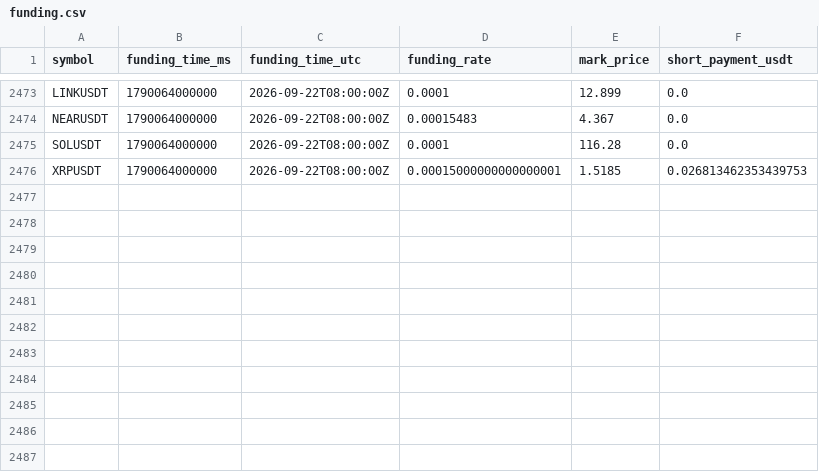
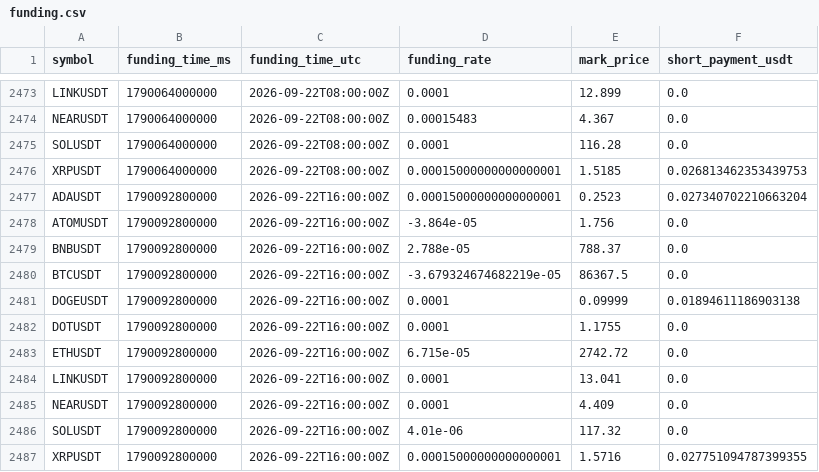
Before and after one commit to sirbob1998-eng/bitunix-paper-test, a CSV file: paper_test/funding.csv, drawn as a sheet; only a part is shown, gaps mark what is left out.

```diff
--- a/paper_test/funding.csv
+++ b/paper_test/funding.csv
@@ -2476 +2476,12 @@ SOLUSDT,1790064000000,2026-09-22T08:00:00Z,0.0001,116.28,0.0
 XRPUSDT,1790064000000,2026-09-22T08:00:00Z,0.00015000000000000001,1.5185,0.026813462353439753
+ADAUSDT,1790092800000,2026-09-22T16:00:00Z,0.00015000000000000001,0.2523,0.027340702210663204
+ATOMUSDT,1790092800000,2026-09-22T16:00:00Z,-3.864e-05,1.756,0.0
+BNBUSDT,1790092800000,2026-09-22T16:00:00Z,2.788e-05,788.37,0.0
+BTCUSDT,1790092800000,2026-09-22T16:00:00Z,-3.679324674682219e-05,86367.5,0.0
+DOGEUSDT,1790092800000,2026-09-22T16:00:00Z,0.0001,0.09999,0.01894611186903138
+DOTUSDT,1790092800000,2026-09-22T16:00:00Z,0.0001,1.1755,0.0
+ETHUSDT,1790092800000,2026-09-22T16:00:00Z,6.715e-05,2742.72,0.0
+LINKUSDT,1790092800000,2026-09-22T16:00:00Z,0.0001,13.041,0.0
+NEARUSDT,1790092800000,2026-09-22T16:00:00Z,0.0001,4.409,0.0
+SOLUSDT,1790092800000,2026-09-22T16:00:00Z,4.01e-06,117.32,0.0
+XRPUSDT,1790092800000,2026-09-22T16:00:00Z,0.00015000000000000001,1.5716,0.027751094787399355
```
Also changed, not shown: paper_test/market_snapshots.csv, paper_test/snapshots.csv, 1 other file.
